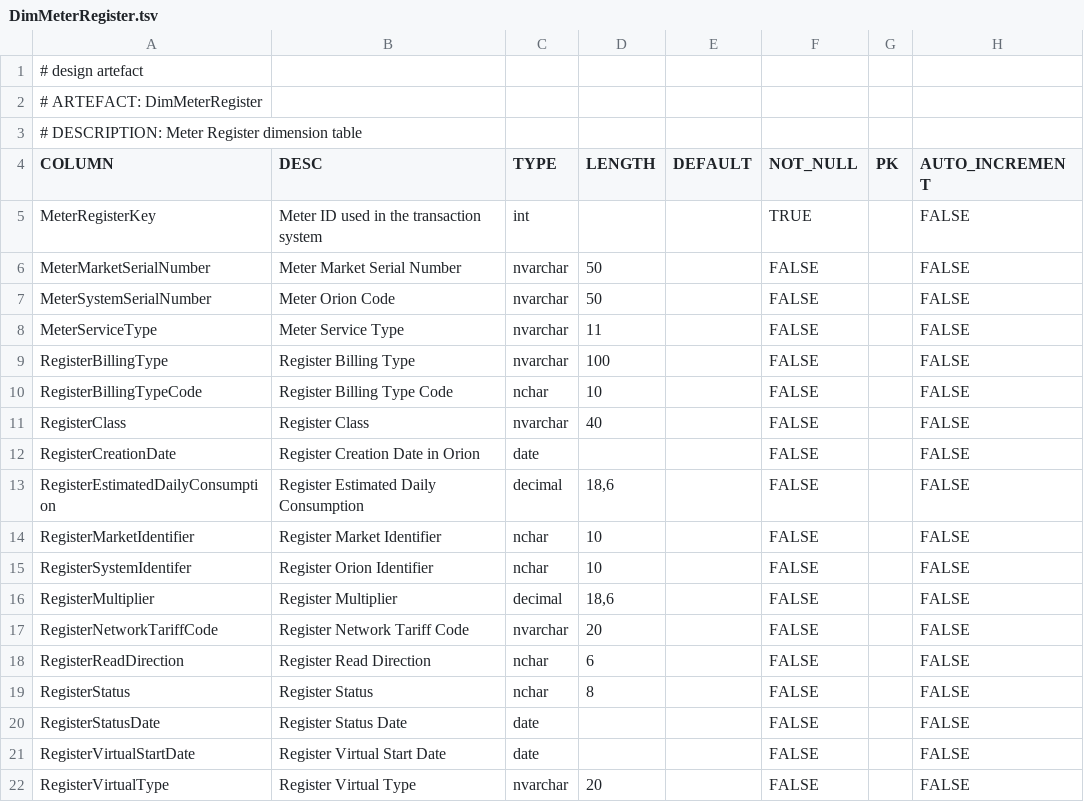
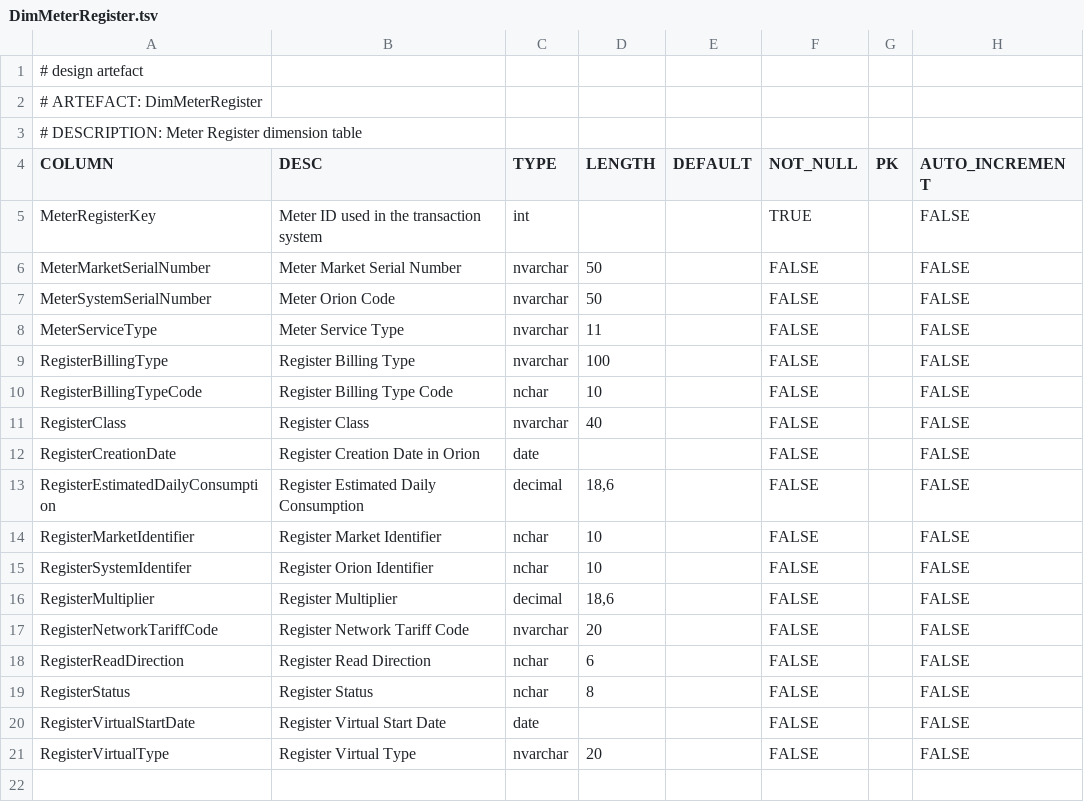
Before and after one commit to melvinwi/EDWCI, a TSV file: datastore/DimMeterRegister.tsv, drawn as a sheet.

Commit message:
Updated DimMeterRegister for review [#710] [#714]

```diff
--- a/datastore/DimMeterRegister.tsv
+++ b/datastore/DimMeterRegister.tsv
@@ -19,3 +19,2 @@ RegisterReadDirection	Register Read Direction	nchar	6		FALSE		FALSE
 RegisterStatus	Register Status	nchar	8		FALSE		FALSE
-RegisterStatusDate	Register Status Date	date			FALSE		FALSE
 RegisterVirtualStartDate	Register Virtual Start Date	date			FALSE		FALSE
```
Also changed, not shown: transformations/TRANSFORM_DimMeterRegister.tsv, 6 other files.
